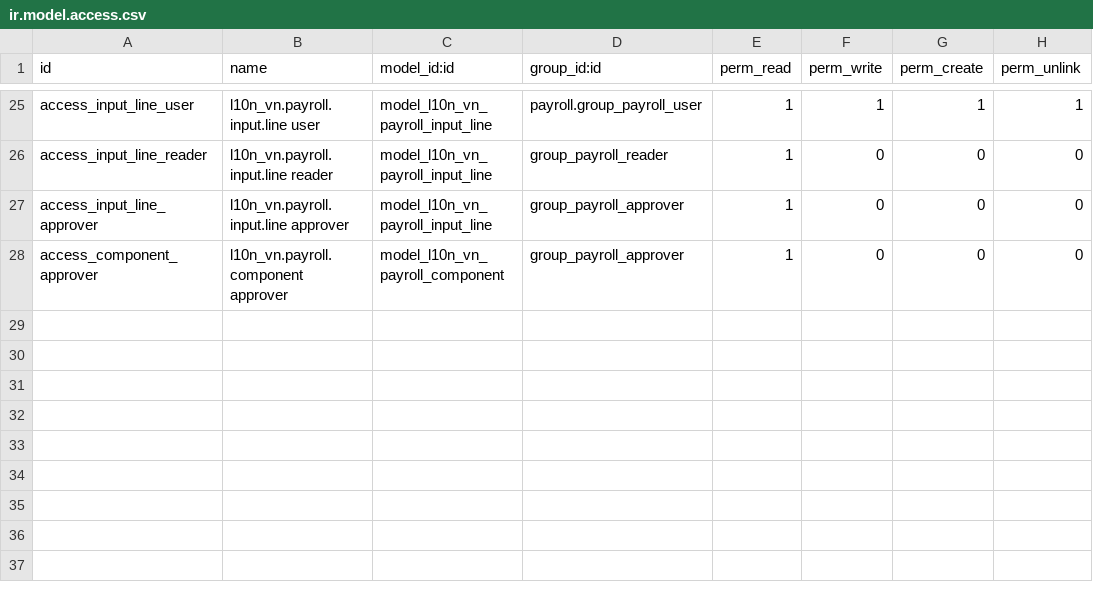
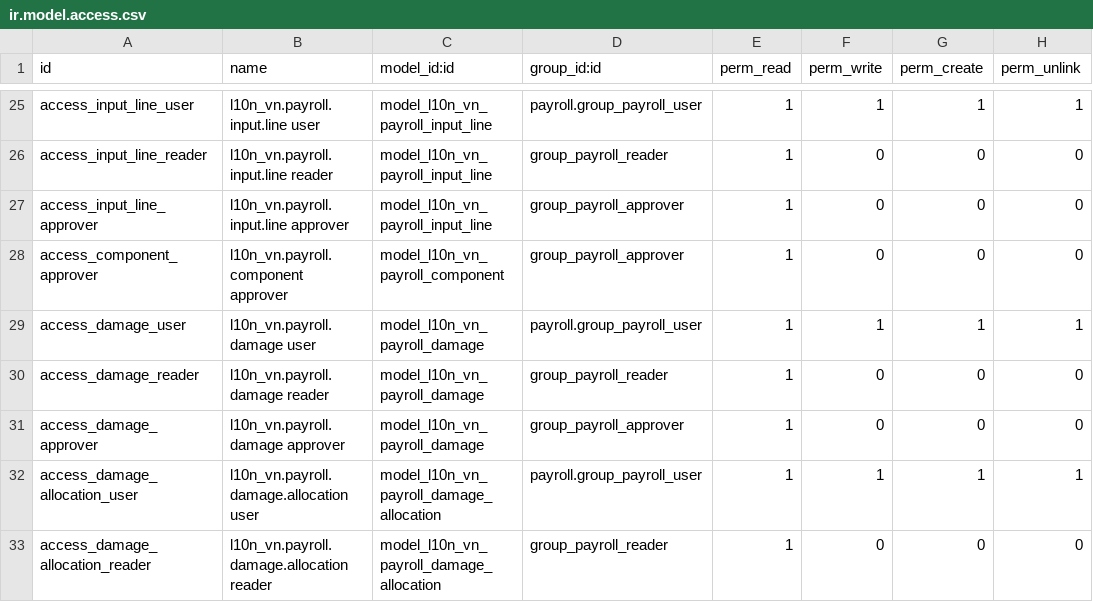
Before and after one commit to 1-Aria/odoo-qms-pms, a CSV file: l10n_vn_payroll/security/ir.model.access.csv, drawn as a sheet; only a part is shown, gaps mark what is left out.

Commit message:
payroll step 5

```diff
--- a/l10n_vn_payroll/security/ir.model.access.csv
+++ b/l10n_vn_payroll/security/ir.model.access.csv
@@ -28 +28,6 @@ access_input_line_approver,l10n_vn.payroll.input.line approver,model_l10n_vn_pay
 access_component_approver,l10n_vn.payroll.component approver,model_l10n_vn_payroll_component,group_payroll_approver,1,0,0,0
+access_damage_user,l10n_vn.payroll.damage user,model_l10n_vn_payroll_damage,payroll.group_payroll_user,1,1,1,1
+access_damage_reader,l10n_vn.payroll.damage reader,model_l10n_vn_payroll_damage,group_payroll_reader,1,0,0,0
+access_damage_approver,l10n_vn.payroll.damage approver,model_l10n_vn_payroll_damage,group_payroll_approver,1,0,0,0
+access_damage_allocation_user,l10n_vn.payroll.damage.allocation user,model_l10n_vn_payroll_damage_allocation,payroll.group_payroll_user,1,1,1,1
+access_damage_allocation_reader,l10n_vn.payroll.damage.allocation reader,model_l10n_vn_payroll_damage_allocation,group_payroll_reader,1,0,0,0
```
Also changed, not shown: 25 other files.
